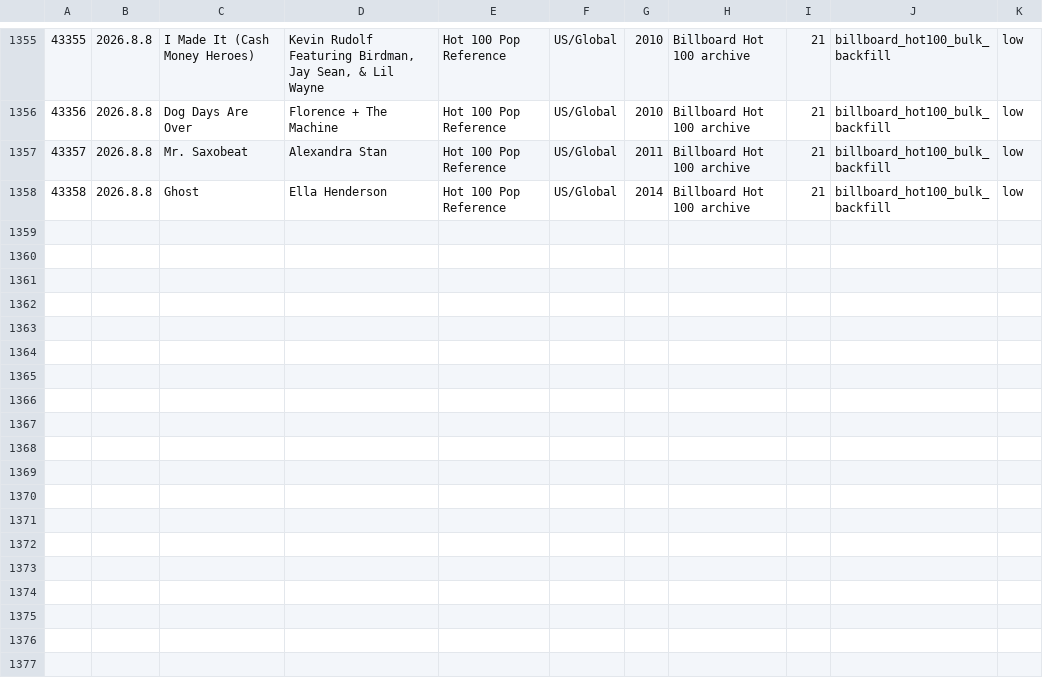
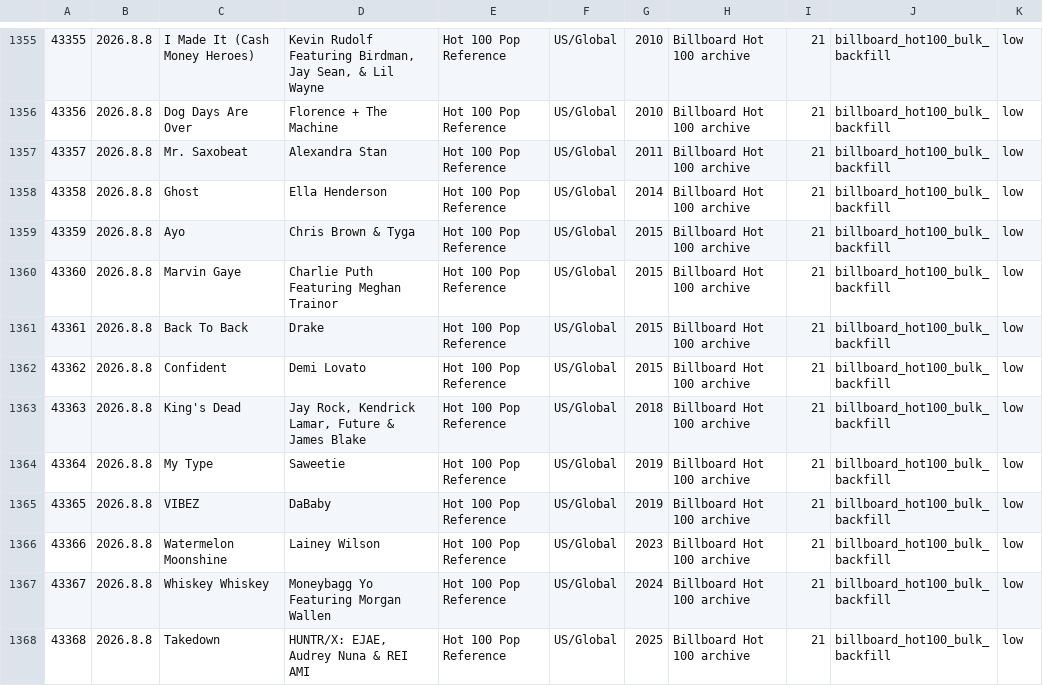
Before and after one commit to AhnYoungseok/producing, a CSV file: cloud_ledger/sheet_chunks/song_library_sheet_part_013.csv, drawn as a sheet; only a part is shown, gaps mark what is left out; the diff names each change by its address in the sheet, - before the commit and + after, or states it on an @@ line.

```diff
--- a/cloud_ledger/sheet_chunks/song_library_sheet_part_013.csv
+++ b/cloud_ledger/sheet_chunks/song_library_sheet_part_013.csv
+row 1359: 43359 | 2026.8.8 | Ayo | Chris Brown & Tyga | Hot 100 Pop Reference | US/Global | 2015 | Billboard Hot 100 archive | 21 | billboard_hot100_bulk_backfill | low
+row 1360: 43360 | 2026.8.8 | Marvin Gaye | Charlie Puth Featuring Meghan Trainor | Hot 100 Pop Reference | US/Global | 2015 | Billboard Hot 100 archive | 21 | billboard_hot100_bulk_backfill | low
+row 1361: 43361 | 2026.8.8 | Back To Back | Drake | Hot 100 Pop Reference | US/Global | 2015 | Billboard Hot 100 archive | 21 | billboard_hot100_bulk_backfill | low
+row 1362: 43362 | 2026.8.8 | Confident | Demi Lovato | Hot 100 Pop Reference | US/Global | 2015 | Billboard Hot 100 archive | 21 | billboard_hot100_bulk_backfill | low
+row 1363: 43363 | 2026.8.8 | King's Dead | Jay Rock, Kendrick Lamar, Future & James Blake | Hot 100 Pop Reference | US/Global | 2018 | Billboard Hot 100 archive | 21 | billboard_hot100_bulk_backfill | low
+row 1364: 43364 | 2026.8.8 | My Type | Saweetie | Hot 100 Pop Reference | US/Global | 2019 | Billboard Hot 100 archive | 21 | billboard_hot100_bulk_backfill | low
+row 1365: 43365 | 2026.8.8 | VIBEZ | DaBaby | Hot 100 Pop Reference | US/Global | 2019 | Billboard Hot 100 archive | 21 | billboard_hot100_bulk_backfill | low
+row 1366: 43366 | 2026.8.8 | Watermelon Moonshine | Lainey Wilson | Hot 100 Pop Reference | US/Global | 2023 | Billboard Hot 100 archive | 21 | billboard_hot100_bulk_backfill | low
+row 1367: 43367 | 2026.8.8 | Whiskey Whiskey | Moneybagg Yo Featuring Morgan Wallen | Hot 100 Pop Reference | US/Global | 2024 | Billboard Hot 100 archive | 21 | billboard_hot100_bulk_backfill | low
+row 1368: 43368 | 2026.8.8 | Takedown | HUNTR/X: EJAE, Audrey Nuna & REI AMI | Hot 100 Pop Reference | US/Global | 2025 | Billboard Hot 100 archive | 21 | billboard_hot100_bulk_backfill | low
```
Also changed, not shown: cloud_ledger/sheet_chunks/summary_sheet.csv, cloud_ledger/summary.csv, 1 other file.
